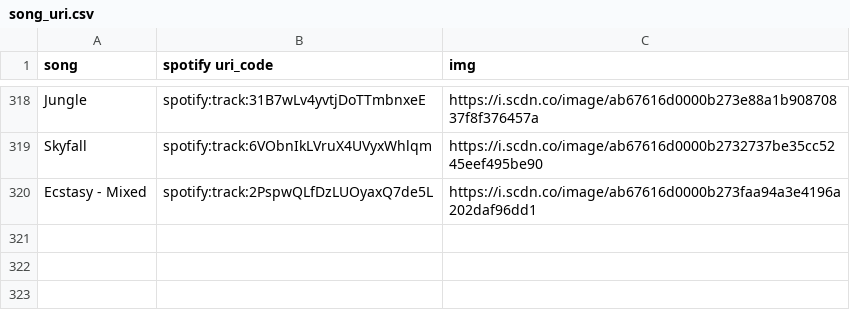
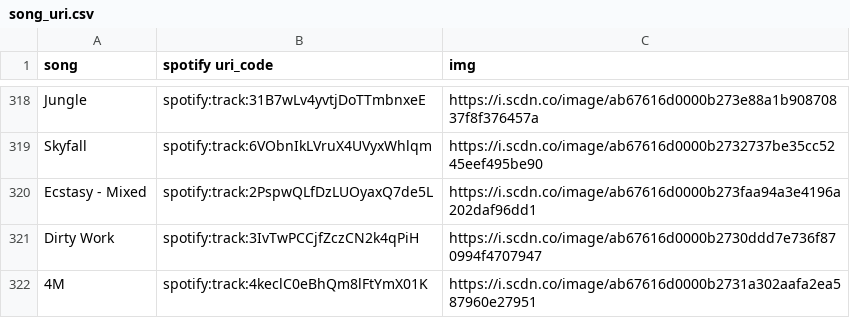
Before and after one commit to BraydenGess/opencv-mariokartwii, a CSV file: audio/song_uri.csv, drawn as a sheet; only a part is shown, gaps mark what is left out; the diff names each change by its address in the sheet, - before the commit and + after, or states it on an @@ line.

```diff
--- a/audio/song_uri.csv
+++ b/audio/song_uri.csv
+row 321: Dirty Work | spotify:track:3IvTwPCCjfZczCN2k4qPiH | https://i.scdn.co/image/ab67616d0000b2730ddd7e736f870994f4707947
+row 322: 4M | spotify:track:4keclC0eBhQm8lFtYmX01K | https://i.scdn.co/image/ab67616d0000b2731a302aafa2ea587960e27951
```
Also changed, not shown: audio/playlists/rock_noon.csv.
